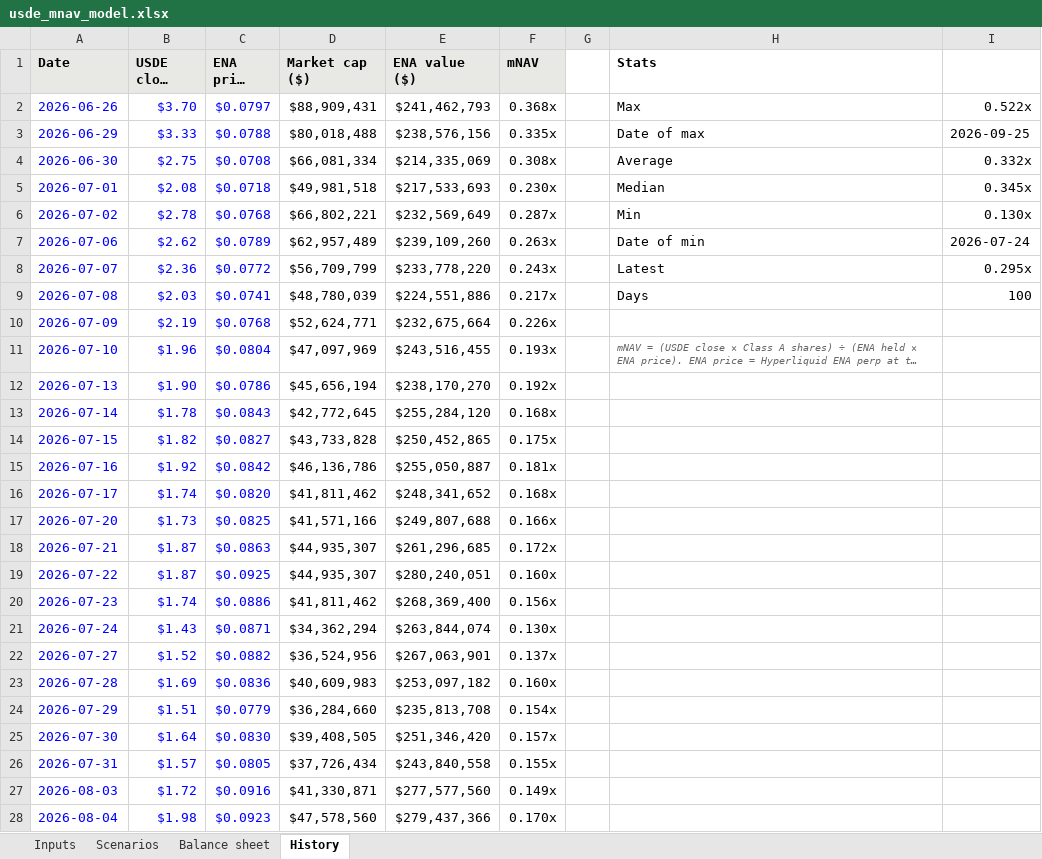
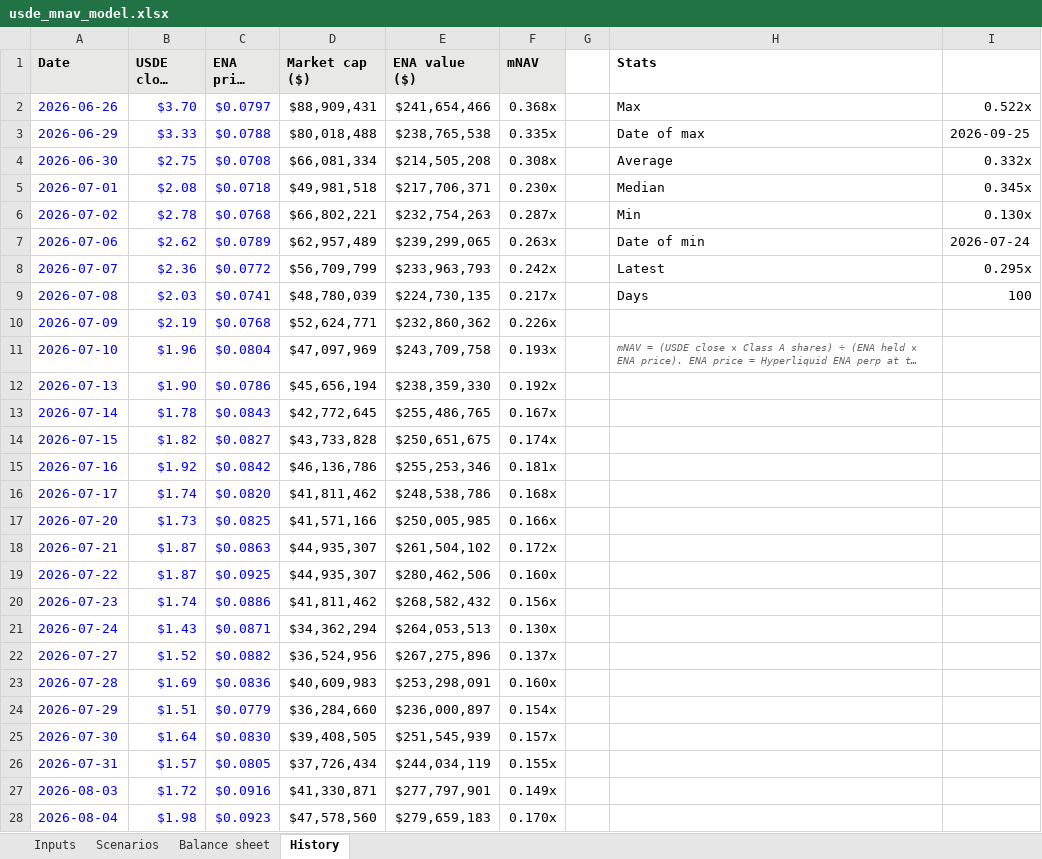
Before and after one commit to IvanKyrian/repo-5ae6, an Excel workbook: analyses/usde-mnav/usde_mnav_model.xlsx, sheet History, drawn as a sheet; only a part is shown; long unchanged cells end in …; values as stored, in another font and other column widths than the file's, no borders; charts and pictures not drawn; the diff covers the shown part only; the diff names each change by its address in the sheet, - before the commit and + after, or states it on an @@ line.

```diff
--- a/analyses/usde-mnav/usde_mnav_model.xlsx (sheet History)
+++ b/analyses/usde-mnav/usde_mnav_model.xlsx (sheet History)
-E2 (ENA value ($)): $241,462,793
+E2 (ENA value ($)): $241,654,466
-E3 (ENA value ($)): $238,576,156
+E3 (ENA value ($)): $238,765,538
-E4 (ENA value ($)): $214,335,069
+E4 (ENA value ($)): $214,505,208
-E5 (ENA value ($)): $217,533,693
+E5 (ENA value ($)): $217,706,371
-E6 (ENA value ($)): $232,569,649
+E6 (ENA value ($)): $232,754,263
-E7 (ENA value ($)): $239,109,260
+E7 (ENA value ($)): $239,299,065
-E8 (ENA value ($)): $233,778,220
+E8 (ENA value ($)): $233,963,793
-F8 (mNAV): 0.243x
+F8 (mNAV): 0.242x
-E9 (ENA value ($)): $224,551,886
+E9 (ENA value ($)): $224,730,135
-E10 (ENA value ($)): $232,675,664
+E10 (ENA value ($)): $232,860,362
-E11 (ENA value ($)): $243,516,455
+E11 (ENA value ($)): $243,709,758
-E12 (ENA value ($)): $238,170,270
+E12 (ENA value ($)): $238,359,330
-E13 (ENA value ($)): $255,284,120
+E13 (ENA value ($)): $255,486,765
-F13 (mNAV): 0.168x
+F13 (mNAV): 0.167x
-E14 (ENA value ($)): $250,452,865
+E14 (ENA value ($)): $250,651,675
-F14 (mNAV): 0.175x
+F14 (mNAV): 0.174x
-E15 (ENA value ($)): $255,050,887
+E15 (ENA value ($)): $255,253,346
-E16 (ENA value ($)): $248,341,652
+E16 (ENA value ($)): $248,538,786
-E17 (ENA value ($)): $249,807,688
+E17 (ENA value ($)): $250,005,985
-E18 (ENA value ($)): $261,296,685
+E18 (ENA value ($)): $261,504,102
-E19 (ENA value ($)): $280,240,051
+E19 (ENA value ($)): $280,462,506
-E20 (ENA value ($)): $268,369,400
+E20 (ENA value ($)): $268,582,432
-E21 (ENA value ($)): $263,844,074
+E21 (ENA value ($)): $264,053,513
-E22 (ENA value ($)): $267,063,901
+E22 (ENA value ($)): $267,275,896
-E23 (ENA value ($)): $253,097,182
+E23 (ENA value ($)): $253,298,091
-E24 (ENA value ($)): $235,813,708
+E24 (ENA value ($)): $236,000,897
-E25 (ENA value ($)): $251,346,420
+E25 (ENA value ($)): $251,545,939
-E26 (ENA value ($)): $243,840,558
+E26 (ENA value ($)): $244,034,119
-E27 (ENA value ($)): $277,577,560
+E27 (ENA value ($)): $277,797,901
-E28 (ENA value ($)): $279,437,366
+E28 (ENA value ($)): $279,659,183
```
Also changed, not shown: 99 edited cells elsewhere in this sheet, sheet Scenarios, sheet Inputs, sheet Balance sheet, 9 other files.
